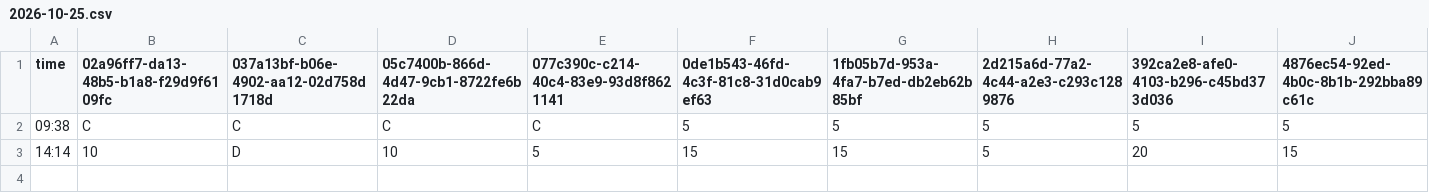
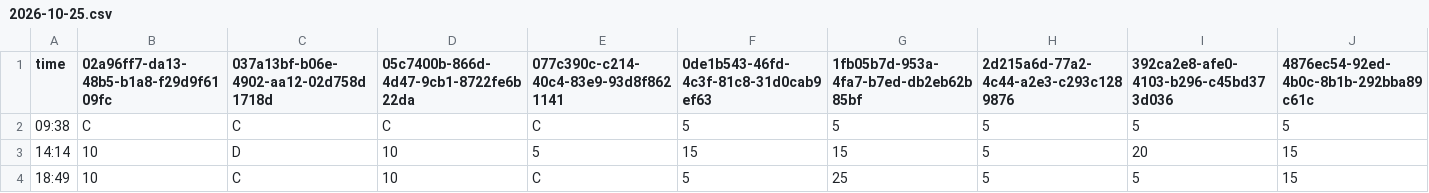
Before and after one commit to mushafeel/park-wait-history, a CSV file: data/tdl/2026-10/2026-10-25.csv, drawn as a sheet; only a part is shown; rows hold the shown columns only; the diff names each change by its address in the sheet, - before the commit and + after, or states it on an @@ line.

```diff
--- a/data/tdl/2026-10/2026-10-25.csv
+++ b/data/tdl/2026-10/2026-10-25.csv
+row 4: 18:49 | 10 | C | 10 | C | 5 | 25 | 5 | 5 | 15
```
Also changed, not shown: data/tds/2026-10/2026-10-25.csv.
